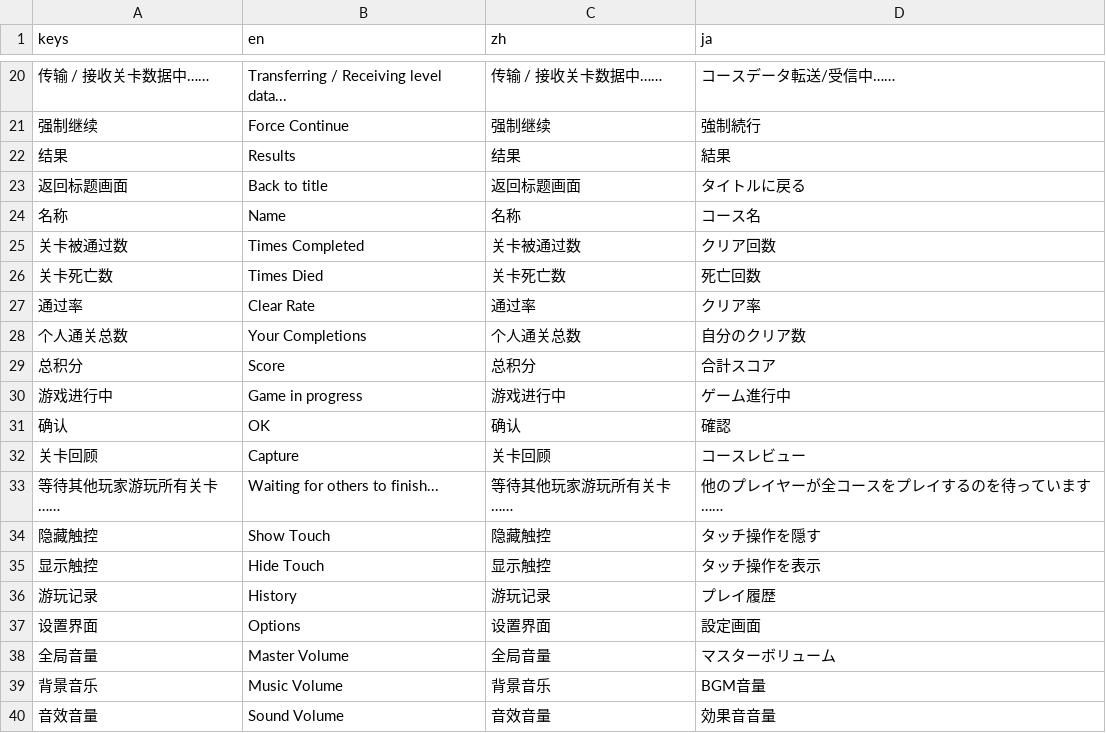
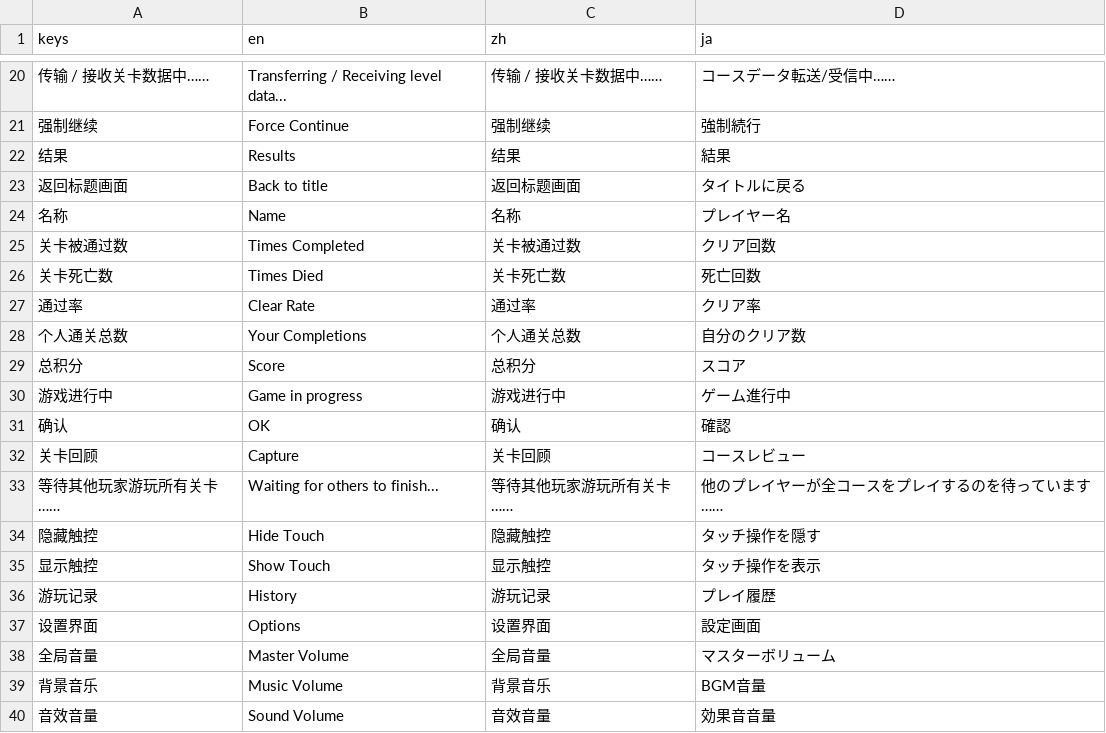
Before and after one commit to TeamMFPKD/mario-forever-party--king-designer, a CSV file: mfmp_translation.csv, drawn as a sheet; only a part is shown, gaps mark what is left out; the diff names each change by its address in the sheet, - before the commit and + after, or states it on an @@ line.

Commit message:
Add control settings; Fix show/hide & JA i18n

```diff
--- a/mfmp_translation.csv
+++ b/mfmp_translation.csv
-D24 (ja): コース名
+D24 (ja): プレイヤー名
-D29 (ja): 合計スコア
+D29 (ja): スコア
-B34 (en): Show Touch
+B34 (en): Hide Touch
-B35 (en): Hide Touch
+B35 (en): Show Touch
```
Also changed, not shown: 8 other files.
